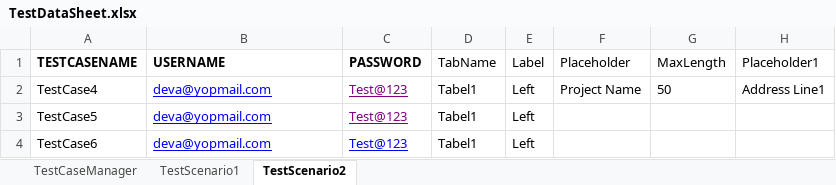
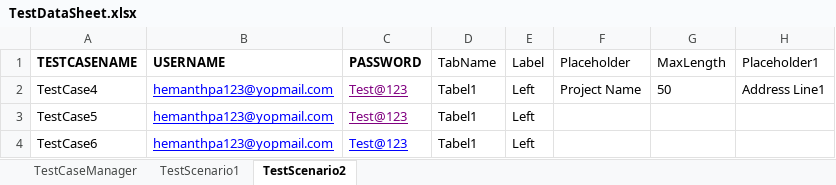
Before and after one commit to HemanthKumarB1006/FolloAutomation, an Excel workbook: target/test-classes/excel/TestDataSheet.xlsx, sheet TestScenario2, drawn as a sheet; only a part is shown; values as stored, in another font and other column widths than the file's, no borders; the diff names each change by its address in the sheet, - before the commit and + after, or states it on an @@ line.

```diff
--- a/target/test-classes/excel/TestDataSheet.xlsx (sheet TestScenario2)
+++ b/target/test-classes/excel/TestDataSheet.xlsx (sheet TestScenario2)
-B2:B4 (USERNAME): deva@yopmail.com
+B2:B4 (USERNAME): hemanthpa123@yopmail.com
```
Also changed, not shown: 51 other files.
